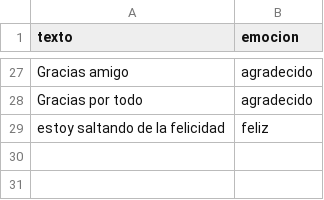
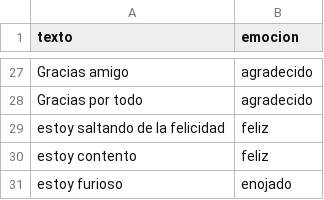
Before and after one commit to Steven-LG09/Basia, a CSV file: emociones.csv, drawn as a sheet; only a part is shown, gaps mark what is left out.

```diff
--- a/emociones.csv
+++ b/emociones.csv
@@ -29 +29,3 @@ Gracias por todo,agradecido
 estoy saltando de la felicidad,feliz
+estoy contento,feliz
+estoy furioso,enojado
```
Also changed, not shown: 2 other files.
